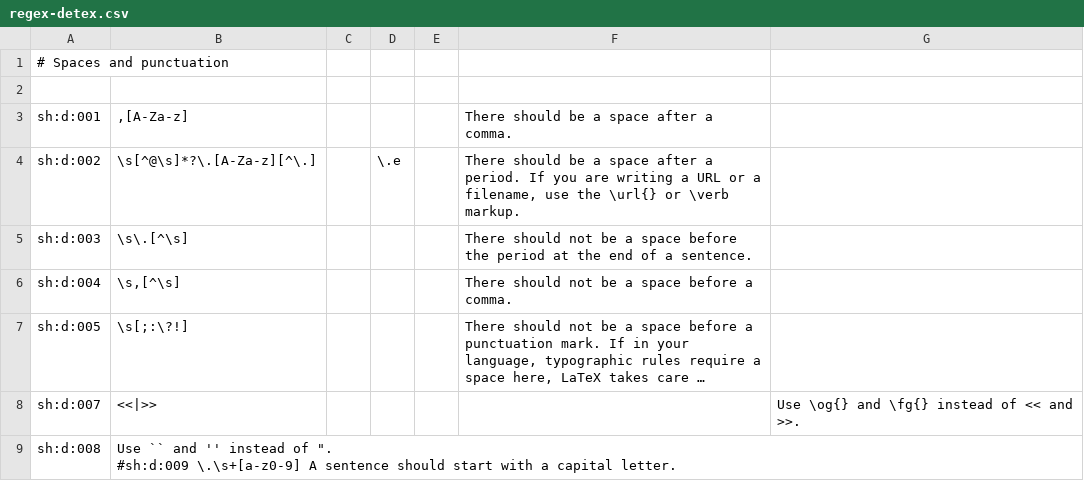
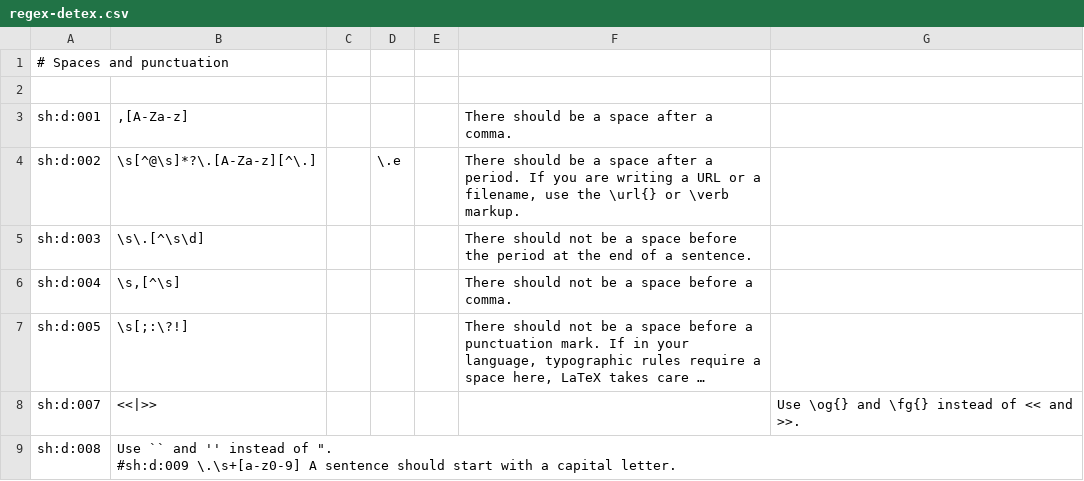
Before and after one commit to sylvainhalle/textidote, a CSV file: Source/Core/src/ca/uqac/lif/textidote/rules/regex-detex.csv, drawn as a sheet; long unchanged cells end in ….

```diff
--- a/Source/Core/src/ca/uqac/lif/textidote/rules/regex-detex.csv
+++ b/Source/Core/src/ca/uqac/lif/textidote/rules/regex-detex.csv
@@ -4,3 +4,3 @@ sh:d:001	,[A-Za-z]				There should be a space after a comma.
 sh:d:002	\s[^@\s]*?\.[A-Za-z][^\.]		\.e		There should be a space after a period. If you are writing a URL or a filename, use the \url{} or \verb markup.
-sh:d:003	\s\.[^\s]				There should not be a space before the period at the end of a sentence.
+sh:d:003	\s\.[^\s\d]				There should not be a space before the period at the end of a sentence.
 sh:d:004	\s,[^\s]				There should not be a space before a comma.
```
Also changed, not shown: 1 other file.
